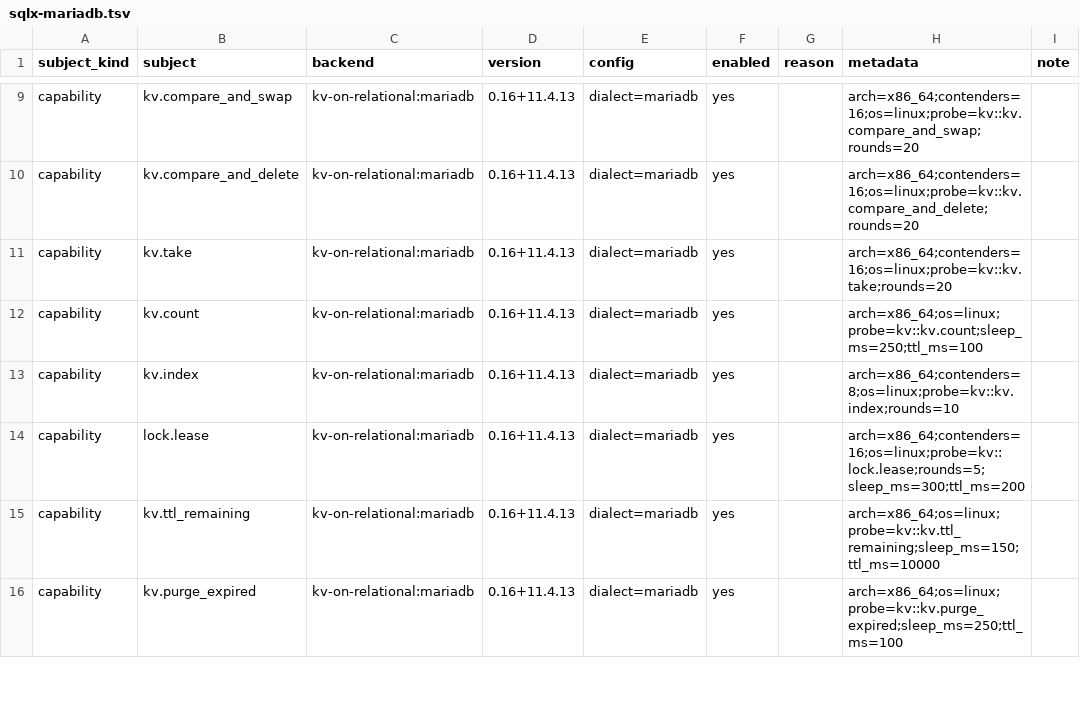
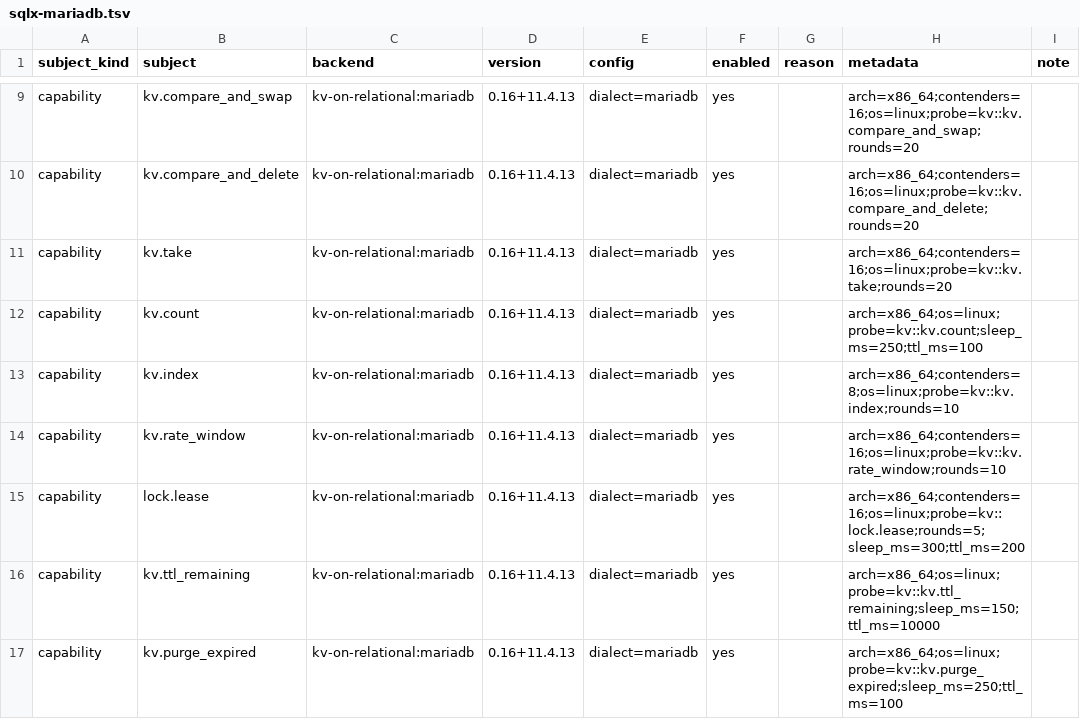
Before and after one commit to ciresnave/PersistAnt, a TSV file: matrix/sqlx-mariadb.tsv, drawn as a sheet; only a part is shown, gaps mark what is left out; the diff names each change by its address in the sheet, - before the commit and + after, or states it on an @@ line.

```diff
--- a/matrix/sqlx-mariadb.tsv
+++ b/matrix/sqlx-mariadb.tsv
+row 14: capability | kv.rate_window | kv-on-relational:mariadb | 0.16+11.4.13 | dialect=mariadb | yes |  | arch=x86_64;contenders=16;os=linux;probe=kv::kv.rate_window;rounds=10
```
Also changed, not shown: matrix/opendal.tsv, matrix/sqlx-mysql.tsv, 17 other files.
